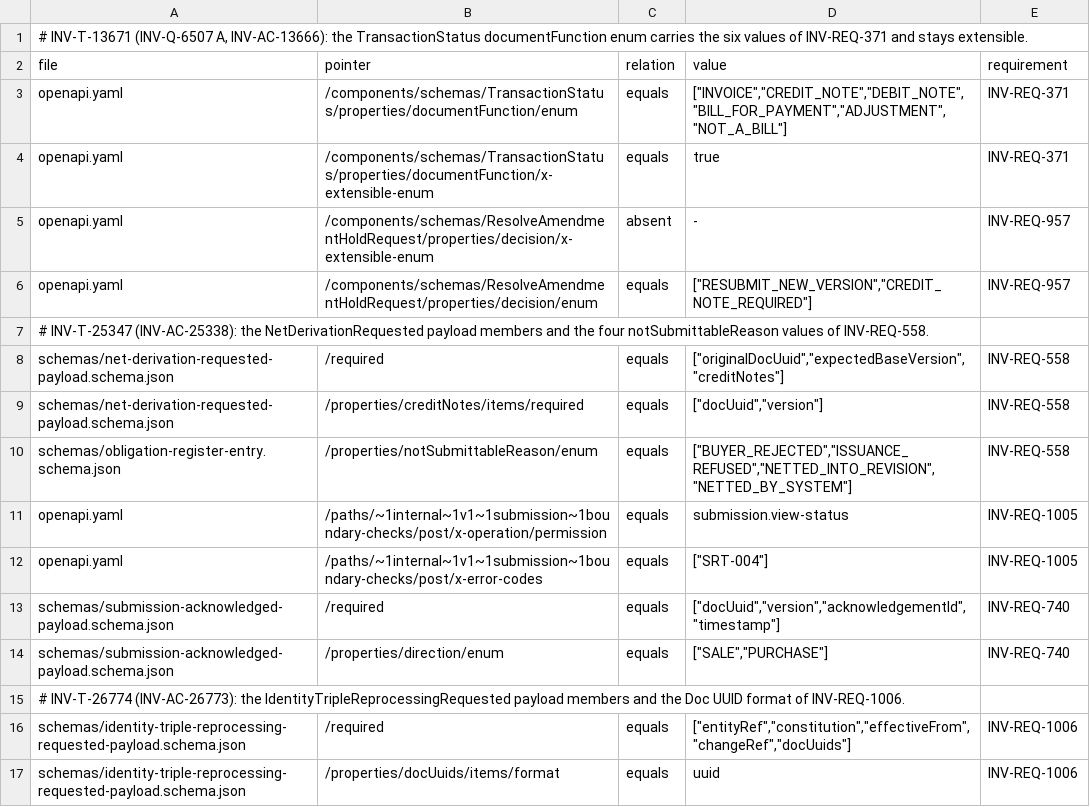
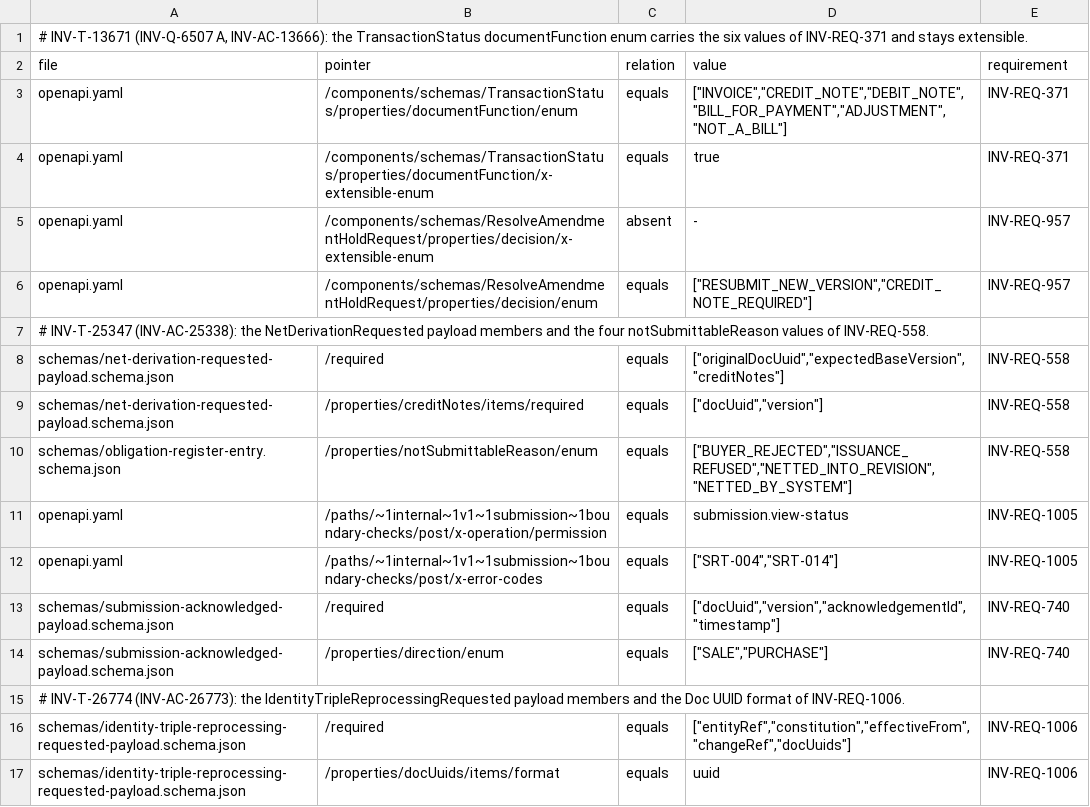
Before and after one commit to dynokore/DynoGST, a TSV file: platform-contracts/submission/spec-facts.tsv, drawn as a sheet.

```diff
--- a/platform-contracts/submission/spec-facts.tsv
+++ b/platform-contracts/submission/spec-facts.tsv
@@ -11,3 +11,3 @@ schemas/obligation-register-entry.schema.json	/properties/notSubmittableReason/e
 openapi.yaml	/paths/~1internal~1v1~1submission~1boundary-checks/post/x-operation/permission	equals	"submission.view-status"	INV-REQ-1005
-openapi.yaml	/paths/~1internal~1v1~1submission~1boundary-checks/post/x-error-codes	equals	["SRT-004"]	INV-REQ-1005
+openapi.yaml	/paths/~1internal~1v1~1submission~1boundary-checks/post/x-error-codes	equals	["SRT-004","SRT-014"]	INV-REQ-1005
 schemas/submission-acknowledged-payload.schema.json	/required	equals	["docUuid","version","acknowledgementId","timestamp"]	INV-REQ-740
```
Also changed, not shown: platform-contracts/submission/required-identifiers.tsv, 1 other file.
